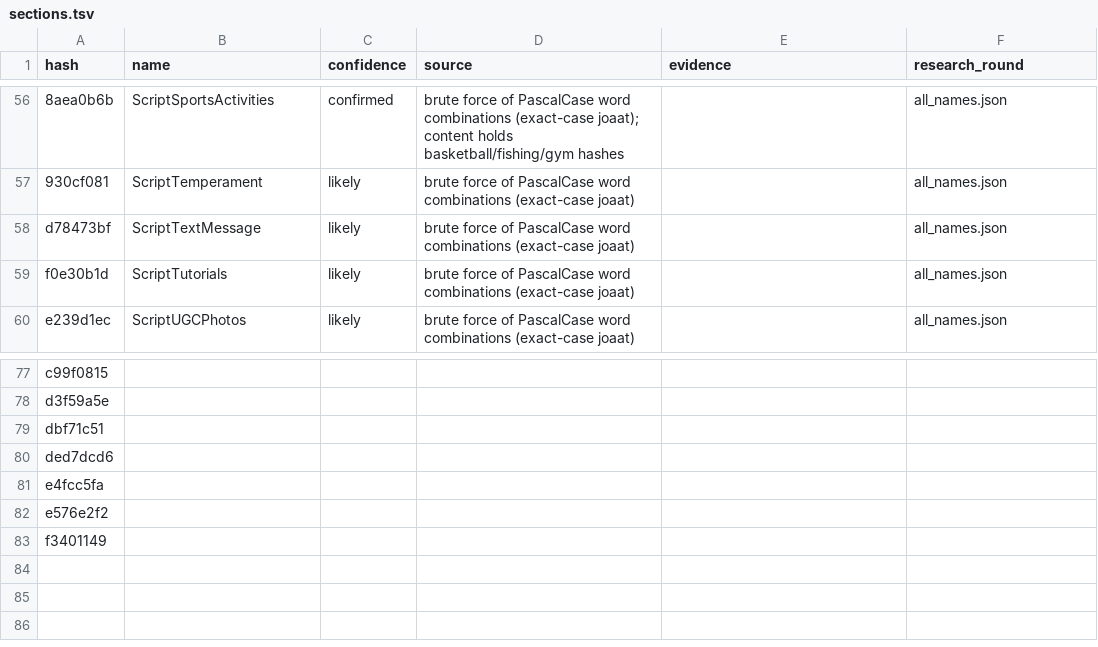
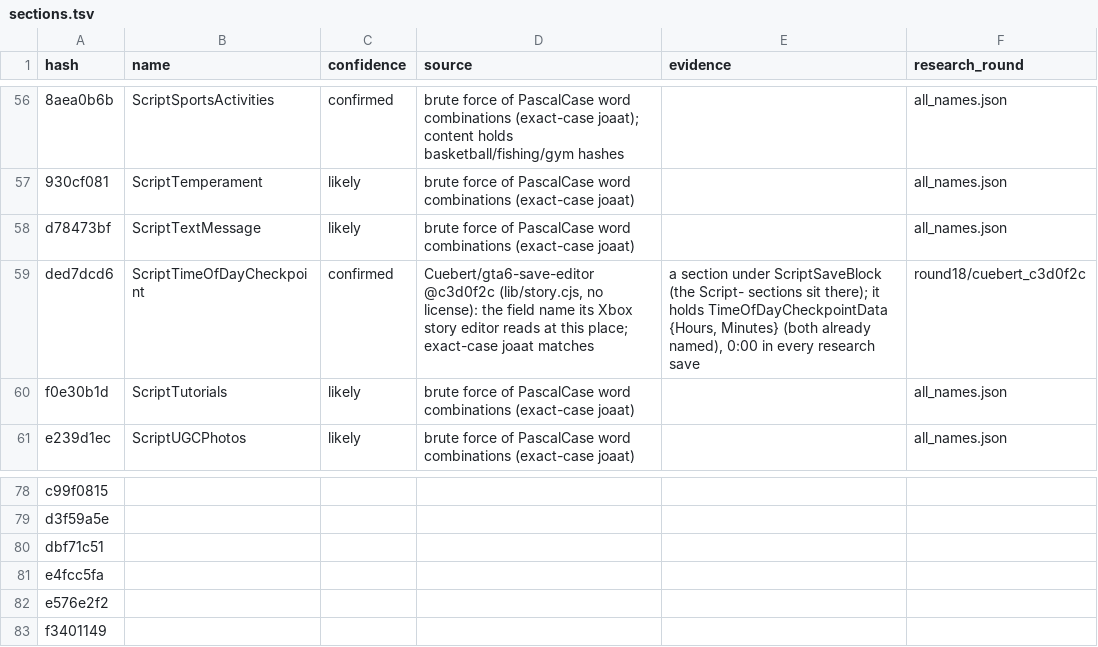
Before and after one commit to NotHGM/gta6-hash-database, a TSV file: data/save/sections.tsv, drawn as a sheet; only a part is shown, gaps mark what is left out; removed rows and columns are numbered as before the commit, all else as after; the diff names each change by its address in the sheet, - before the commit and + after, or states it on an @@ line.

Commit message:
Save tables: three field names from Cuebert's gta6-save-editor
ScriptTimeOfDayCheckpoint (section), TimeOfDayCheckpointData and IsCheckPointSave (JSON keys), each an exact-case
match at the place the editor reads it and checked against real saves. Cuebert/gta6-save-editor is published without
a license, so it is listed with the other unlicensed sources. Sections named: 65 of 82; JSON keys: 613 of 843;
community index: 1,357,878 hashes.

```diff
--- a/data/save/sections.tsv
+++ b/data/save/sections.tsv
+row 59: ded7dcd6 | ScriptTimeOfDayCheckpoint | confirmed | Cuebert/gta6-save-editor @c3d0f2c (lib/story.cjs, no license): the field name its Xbox story editor reads at this place; exact-case joaat matches | a section under ScriptSaveBlock (the Script- sections sit there); it holds TimeOfDayCheckpointData {Hours, Minutes} (both already named), 0:00 in every research save | round18/cuebert_c3d0f2c
-row 80: ded7dcd6
```
Also changed, not shown: data/save/json_keys.tsv, 6 other files.
